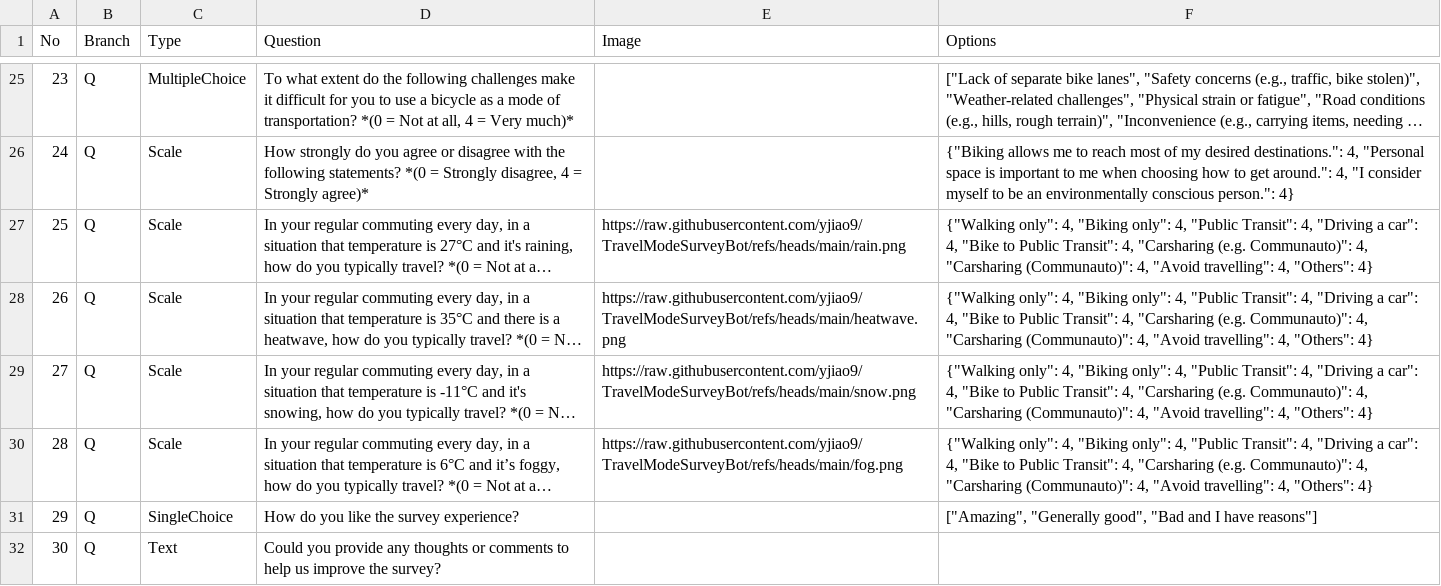
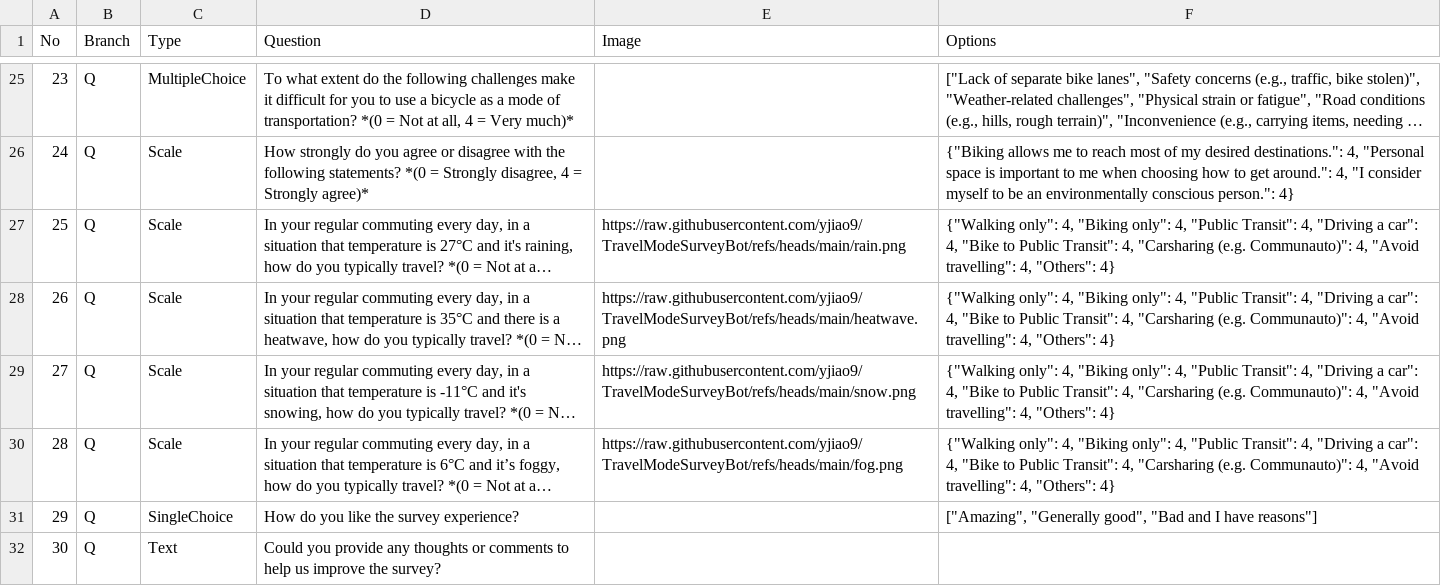
Before and after one commit to yjiao9/TravelModeSurveyBot, a CSV file: SurveyQuestions.csv, drawn as a sheet; only a part is shown, gaps mark what is left out; long unchanged cells end in …; the diff names each change by its address in the sheet, - before the commit and + after, or states it on an @@ line.

Commit message:
Update SurveyQuestions.csv

```diff
--- a/SurveyQuestions.csv
+++ b/SurveyQuestions.csv
-F27:F30 (Options): …Communauto)": 4, "Carsharing (Communauto)": 4, "Avoid travelling":…
+F27:F30 (Options): …Communauto)": 4, "Avoid travelling":…
```
